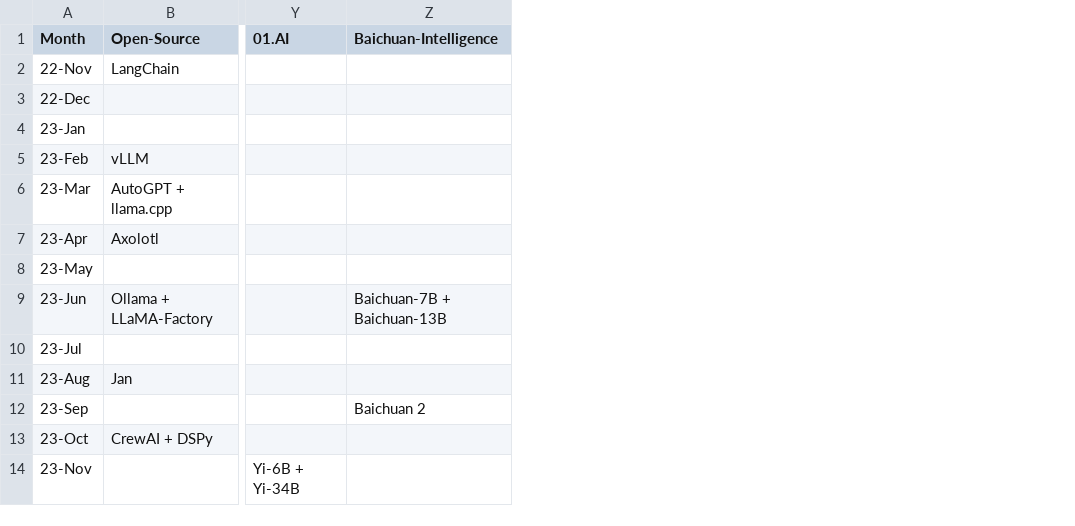
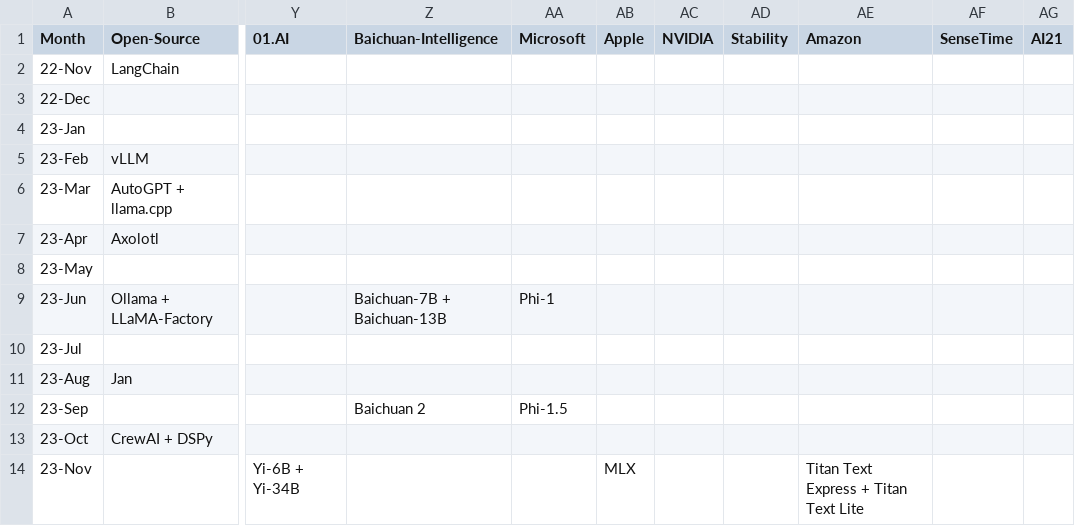
Before and after one commit to Physics-Lee/Monthly_Table_of_LLM_Releasing, a CSV file: llm_release_timeline_2022-11_to_2026-04.csv, drawn as a sheet; only a part is shown, gaps mark what is left out; the diff names each change by its address in the sheet, - before the commit and + after, or states it on an @@ line.

Commit message:
feat: add 7 new vendors (Microsoft, Apple, NVIDIA, Stability, Amazon, SenseTime, AI21)
New models added:
- Microsoft: Phi-1/1.5/2/3/4, Orca
- Apple: MLX, OpenELM, Ferret, Apple Intelligence, FastVLM
- NVIDIA: Nemotron-4 15B/340B, Llama-3.1-Nemotron-70B
- Stability: Stable Diffusion 3, Stable Code
- Amazon: Titan Text Express/Lite/Premier
- SenseTime: SenseNova 4.0, SenseChat
- AI21: Jurassic-2, Jamba, Jamba 1.5

- Update CSV with 7 new columns (33 total)
- Add inferURL patterns for new vendors
- Update VENDOR_NAMES mapping in app.js
- Regenerate data.json, links.json, README.md

```diff
--- a/llm_release_timeline_2022-11_to_2026-04.csv
+++ b/llm_release_timeline_2022-11_to_2026-04.csv
+column AA (Microsoft), rows 9-12: Phi-1 |  |  | Phi-1.5
+column AB (Apple), row 14: MLX
+column AC (NVIDIA), empty
+column AD (Stability), empty
+column AE (Amazon), row 14: Titan Text Express + Titan Text Lite
+column AF (SenseTime), empty
+column AG (AI21), empty
```
Also changed, not shown: 6 other files.
